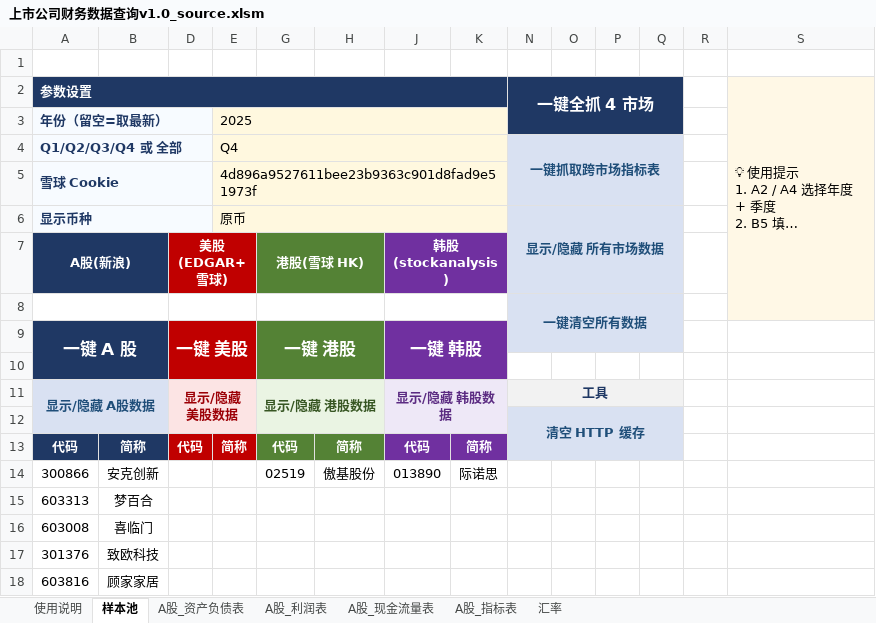
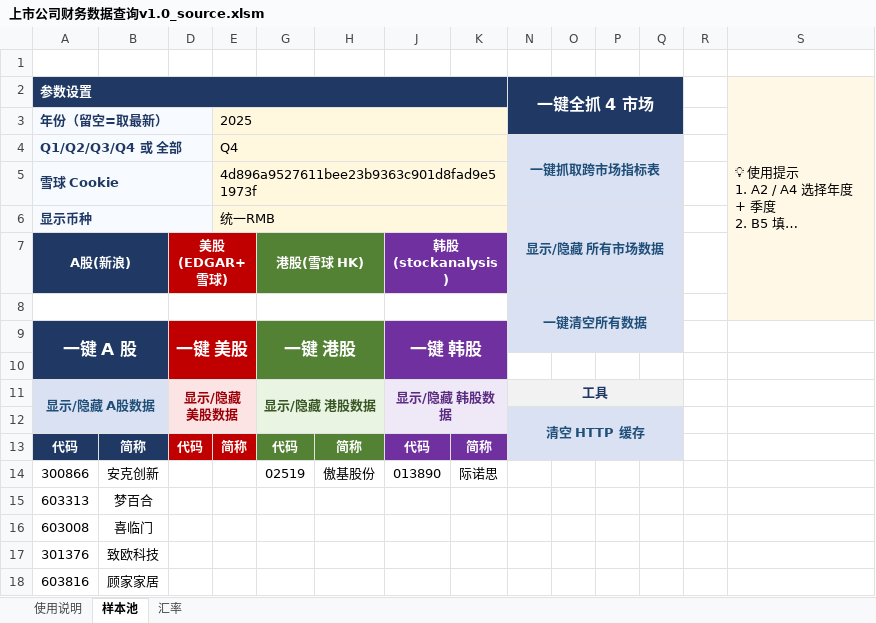
Before and after one commit to Eric-KY-Zhang/FS-Capture, an Excel workbook: VBA Captor/release/上市公司财务数据查询v1.0_source.xlsm, sheet 样本池, drawn as a sheet; long unchanged cells end in …; values as stored, in another font and other column widths than the file's, no borders; charts and pictures not drawn; the diff names each change by its address in the sheet, - before the commit and + after, or states it on an @@ line.

```diff
--- a/VBA Captor/release/上市公司财务数据查询v1.0_source.xlsm (sheet 样本池)
+++ b/VBA Captor/release/上市公司财务数据查询v1.0_source.xlsm (sheet 样本池)
@@ sheet tab hidden: A股_资产负债表 @@
@@ sheet tab hidden: A股_利润表 @@
@@ sheet tab hidden: A股_现金流量表 @@
@@ sheet tab hidden: A股_指标表 @@
-E6: 原币
+E6: 统一RMB
```
Also changed, not shown: sheet 汇率, sheet 使用说明, VBA Captor/release/上市公司财务数据查询v1.0_release.xlsm, 15 other files.
